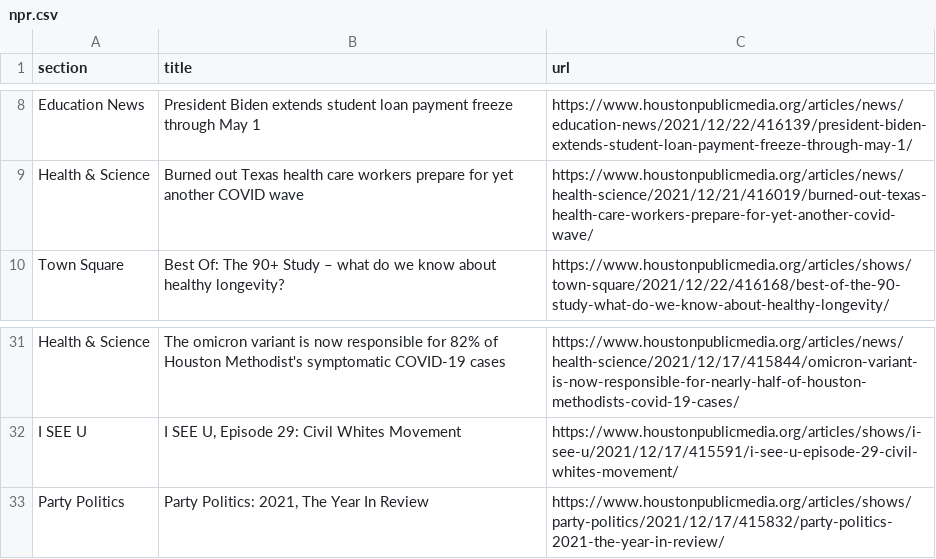
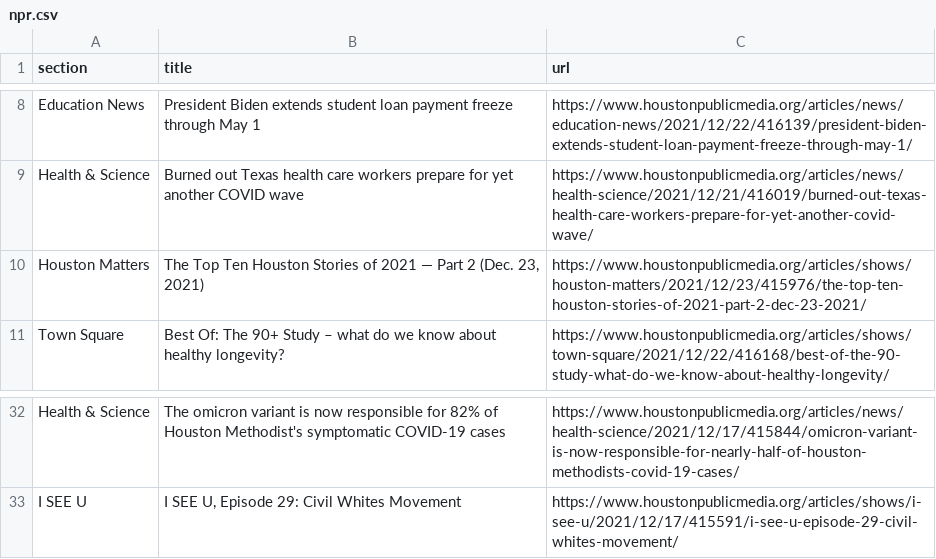
Before and after one commit to srjouppi/auto-scraper, a CSV file: npr.csv, drawn as a sheet; only a part is shown, gaps mark what is left out; removed rows and columns are numbered as before the commit, all else as after; the diff names each change by its address in the sheet, - before the commit and + after, or states it on an @@ line.

```diff
--- a/npr.csv
+++ b/npr.csv
+row 10: Houston Matters | The Top Ten Houston Stories of 2021 — Part 2 (Dec. 23, 2021) | https://www.houstonpublicmedia.org/articles/shows/houston-matters/2021/12/23/415976/the-top-ten-houston-stories-of-2021-part-2-dec-23-2021/
-row 33: Party Politics | Party Politics: 2021, The Year In Review | https://www.houstonpublicmedia.org/articles/shows/party-politics/2021/12/17/415832/party-politics-2021-the-year-in-review/
```
